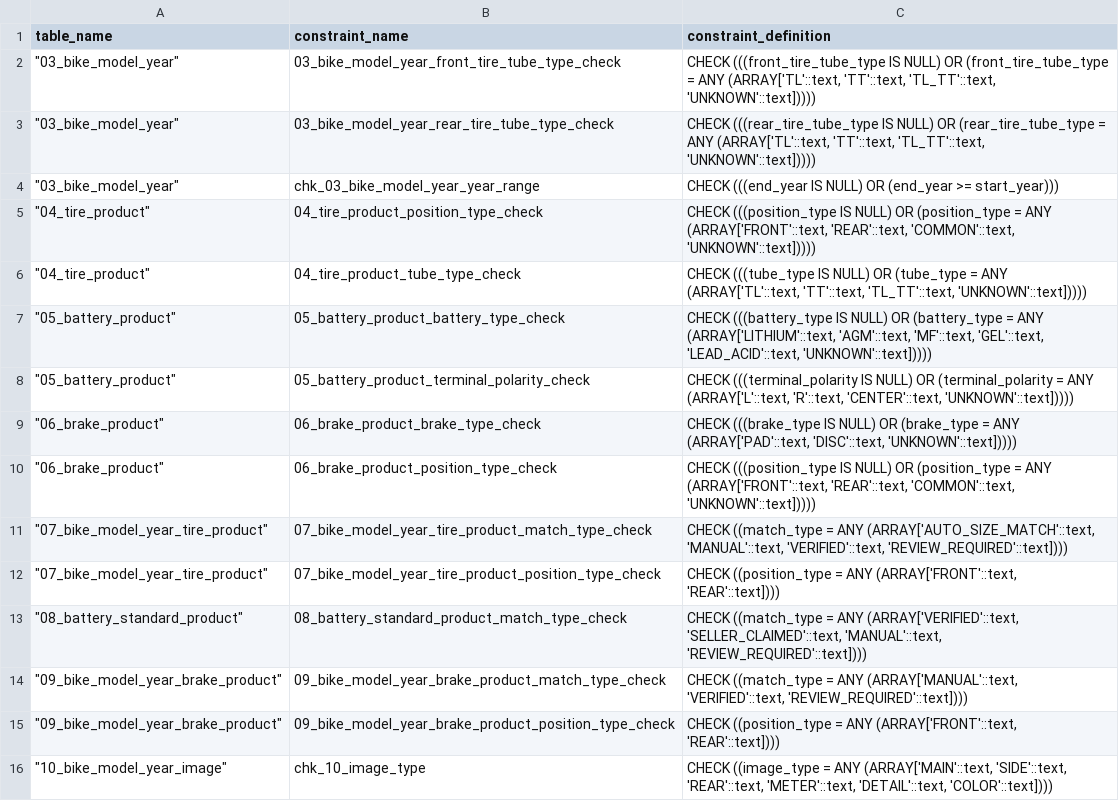
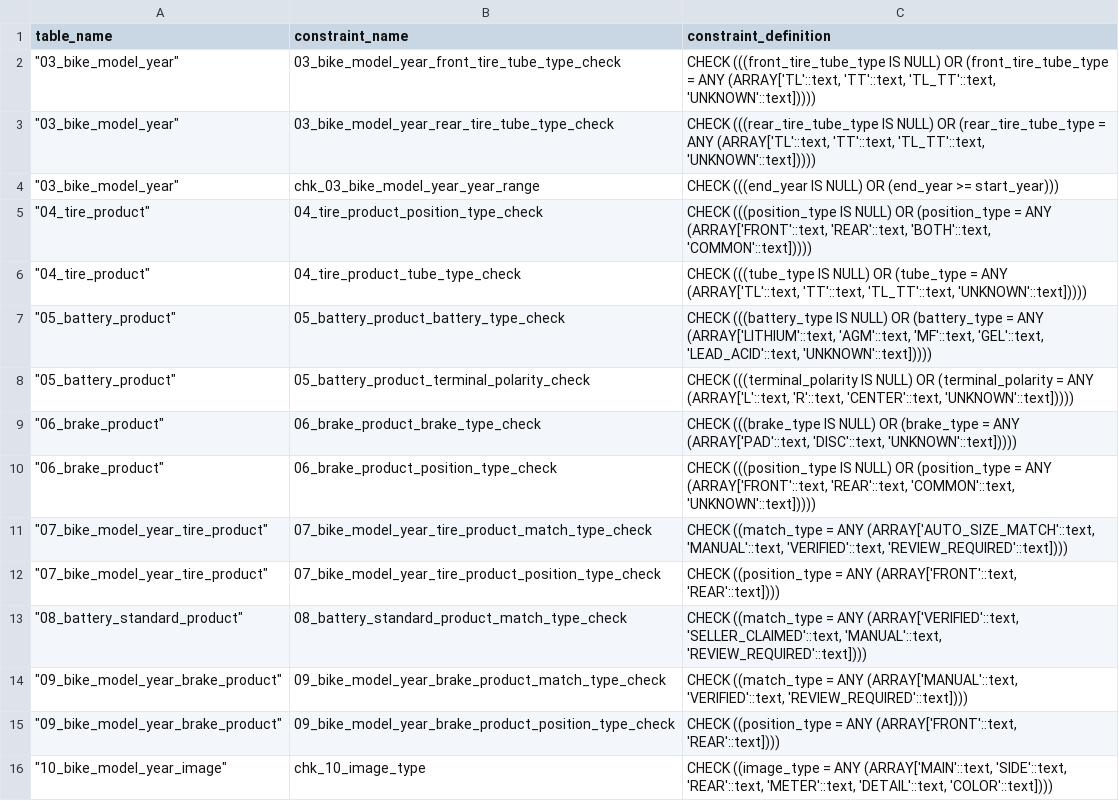
Before and after one commit to tisan82/FitBike, a CSV file: docs/04_database_schema/06_check_constraints.csv, drawn as a sheet.

```diff
--- a/docs/04_database_schema/06_check_constraints.csv
+++ b/docs/04_database_schema/06_check_constraints.csv
@@ -4,3 +4,3 @@ table_name,constraint_name,constraint_definition
 """03_bike_model_year""",chk_03_bike_model_year_year_range,CHECK (((end_year IS NULL) OR (end_year >= start_year)))
-"""04_tire_product""",04_tire_product_position_type_check,"CHECK (((position_type IS NULL) OR (position_type = ANY (ARRAY['FRONT'::text, 'REAR'::text, 'COMMON'::text, 'UNKNOWN'::text]))))"
+"""04_tire_product""",04_tire_product_position_type_check,"CHECK (((position_type IS NULL) OR (position_type = ANY (ARRAY['FRONT'::text, 'REAR'::text, 'BOTH'::text, 'COMMON'::text]))))"
 """04_tire_product""",04_tire_product_tube_type_check,"CHECK (((tube_type IS NULL) OR (tube_type = ANY (ARRAY['TL'::text, 'TT'::text, 'TL_TT'::text, 'UNKNOWN'::text]))))"
```
Also changed, not shown: 11 other files.
